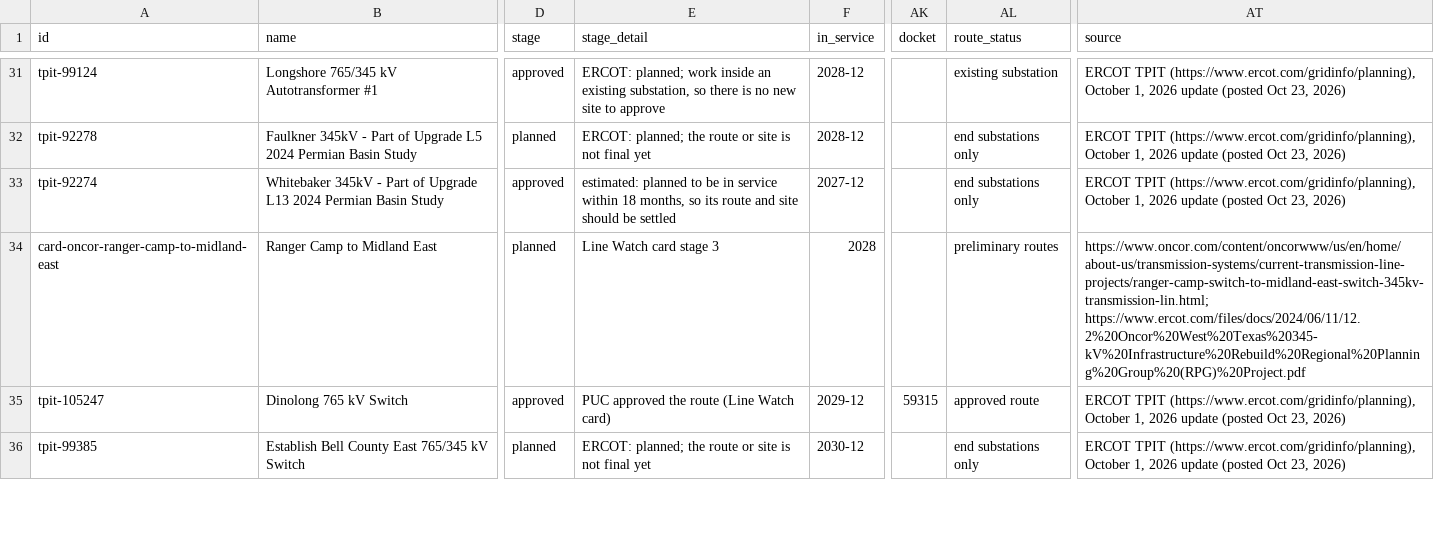
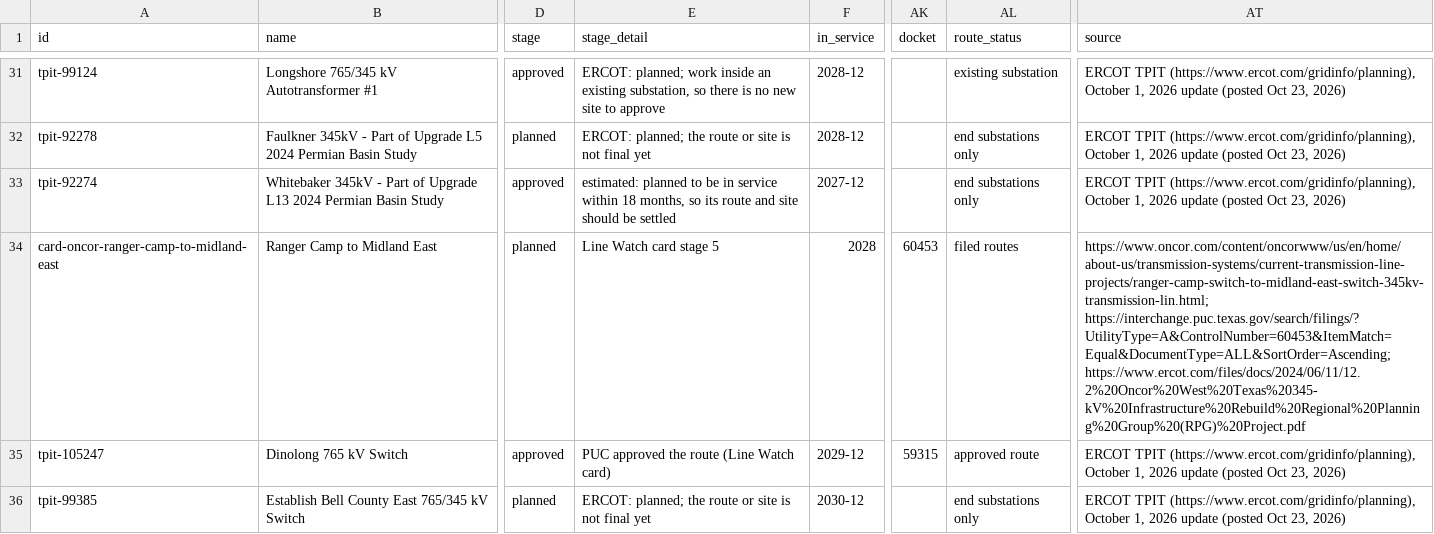
Before and after one commit to jaidensuthar-collab/shinepro-demo, a CSV file: k2-line-watch/web/exports/k2-ercot-texas-lines.csv, drawn as a sheet; only a part is shown, gaps mark what is left out; the diff covers the shown part only; the diff names each change by its address in the sheet, - before the commit and + after, or states it on an @@ line.

```diff
--- a/k2-line-watch/web/exports/k2-ercot-texas-lines.csv
+++ b/k2-line-watch/web/exports/k2-ercot-texas-lines.csv
-E34 (stage_detail): Line Watch card stage 3
+E34 (stage_detail): Line Watch card stage 5
-AK34 (docket): (empty)
+AK34 (docket): 60453
-AL34 (route_status): preliminary routes
+AL34 (route_status): filed routes
-AT34 (source): https://www.oncor.com/content/oncorwww/us/en/home/about-us/transmission-systems/current-transmission-line-projects/ranger-camp-switch-to-midland-east-switch-345kv-transmission-lin.html; https://www.ercot.com/files/docs/2024/06/11/12.2%20Oncor%20West%20Texas%20345-kV%20Infrastructure%20Rebuild%20Regional%20Planning%20Group%20(RPG)%20Project.pdf
+AT34 (source): https://www.oncor.com/content/oncorwww/us/en/home/about-us/transmission-systems/current-transmission-line-projects/ranger-camp-switch-to-midland-east-switch-345kv-transmission-lin.html; https://interchange.puc.texas.gov/search/filings/?UtilityType=A&ControlNumber=60453&ItemMatch=Equal&DocumentType=ALL&SortOrder=Ascending; https://www.ercot.com/files/docs/2024/06/11/12.2%20Oncor%20West%20Texas%20345-kV%20Infrastructure%20Rebuild%20Regional%20Planning%20Group%20(RPG)%20Project.pdf
```
Also changed, not shown: 1 added row, 1 removed row and 16 edited cells elsewhere in this file, k2-line-watch/web/exports/k2-ercot-texas-substations.csv, k2-line-watch/web/exports/k2-pjm-substations.csv, 32 other files.
